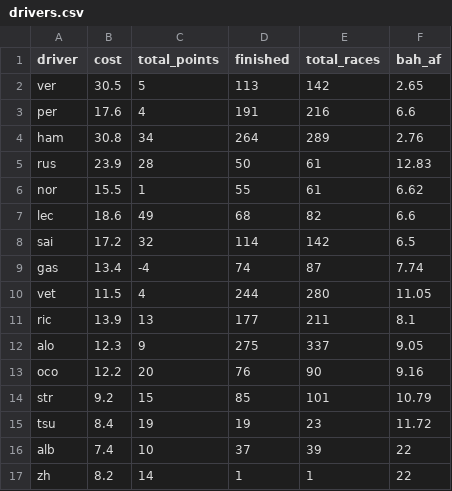
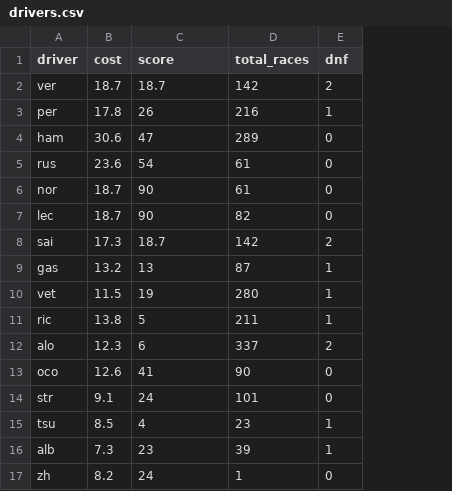
Before and after one commit to manpreet1994/f1-fantasy-combinator, a CSV file: drivers.csv, drawn as a sheet; only a part is shown; removed rows and columns are numbered as before the commit, all else as after; the diff covers the shown part only; the diff names each change by its address in the sheet, - before the commit and + after, or states it on an @@ line.

```diff
--- a/drivers.csv
+++ b/drivers.csv
-column D (finished), rows 2-17: 113 | 191 | 264 | 50 | 55 | 68 | 114 | 74 | 244 | 177 | 275 | 76 | 85 | 19 | 37 | 1
-column F (bah_af), rows 2-17: 2.65 | 6.6 | 2.76 | 12.83 | 6.62 | 6.6 | 6.5 | 7.74 | 11.05 | 8.1 | 9.05 | 9.16 | 10.79 | 11.72 | 22 | 22
+column E (dnf), rows 2-17: 2 | 1 | 0 | 0 | 0 | 0 | 2 | 1 | 1 | 1 | 2 | 0 | 0 | 1 | 1 | 0
-C1: total_points
+C1: score
-B2 (cost): 30.5
+B2 (cost): 18.7
-C2 (score): 5
+C2 (score): 18.7
-B3 (cost): 17.6
+B3 (cost): 17.8
-C3 (score): 4
+C3 (score): 26
-B4 (cost): 30.8
+B4 (cost): 30.6
-C4 (score): 34
+C4 (score): 47
-B5 (cost): 23.9
+B5 (cost): 23.6
-C5 (score): 28
+C5 (score): 54
-B6 (cost): 15.5
+B6 (cost): 18.7
-C6 (score): 1
+C6 (score): 90
-B7 (cost): 18.6
+B7 (cost): 18.7
-C7 (score): 49
+C7 (score): 90
-B8 (cost): 17.2
+B8 (cost): 17.3
-C8 (score): 32
+C8 (score): 18.7
-B9 (cost): 13.4
+B9 (cost): 13.2
-C9 (score): -4
+C9 (score): 13
-C10 (score): 4
+C10 (score): 19
-B11 (cost): 13.9
+B11 (cost): 13.8
-C11 (score): 13
+C11 (score): 5
-C12 (score): 9
+C12 (score): 6
-B13 (cost): 12.2
+B13 (cost): 12.6
-C13 (score): 20
+C13 (score): 41
-B14 (cost): 9.2
+B14 (cost): 9.1
-C14 (score): 15
+C14 (score): 24
-B15 (cost): 8.4
+B15 (cost): 8.5
-C15 (score): 19
+C15 (score): 4
-B16 (cost): 7.4
+B16 (cost): 7.3
-C16 (score): 10
+C16 (score): 23
-C17 (score): 14
+C17 (score): 24
```
Also changed, not shown: 8 edited cells elsewhere in this file, 3 other files.
